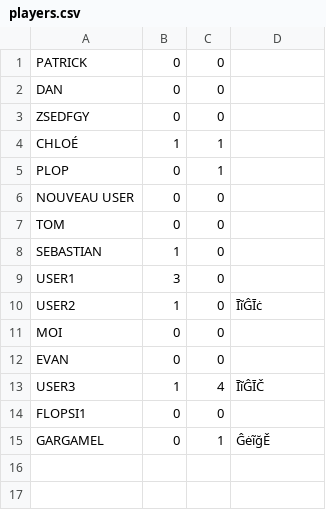
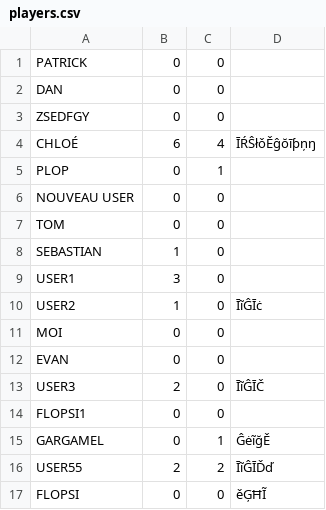
Before and after one commit to IceCubeFr/Double-Langue, a CSV file: files/players.csv, drawn as a sheet.

```diff
--- a/files/players.csv
+++ b/files/players.csv
@@ -3,3 +3,3 @@ DAN,0,0,
 ZSEDFGY,0,0,
-CHLOÉ,1,1,
+CHLOÉ,6,4,ĪŔŜłǒĚĝŏīƥņŋ
 PLOP,0,1,
@@ -12,4 +12,6 @@ MOI,0,0,
 EVAN,0,0,
-USER3,1,4,ĪĩĜĪČ
+USER3,2,0,ĪĩĜĪČ
 FLOPSI1,0,0,
 GARGAMEL,0,1,ĜėĩğĚ
+USER55,2,2,ĪĩĜĪĎď
+FLOPSI,0,0,ěĢĦĨ
```
Also changed, not shown: files/questions.csv, 4 other files.
